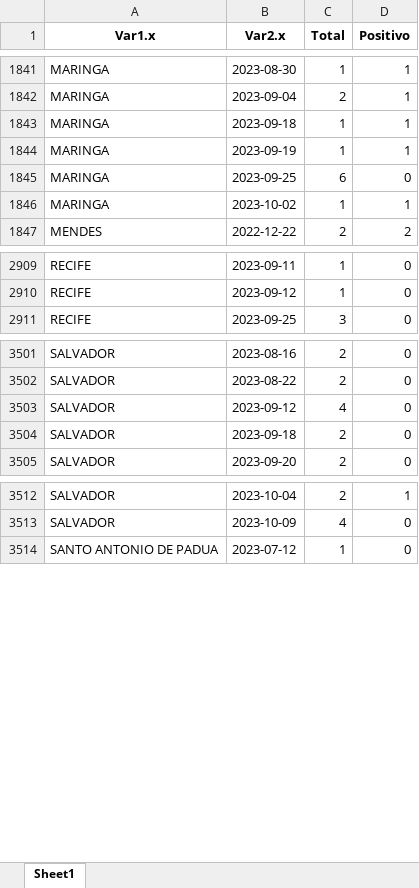
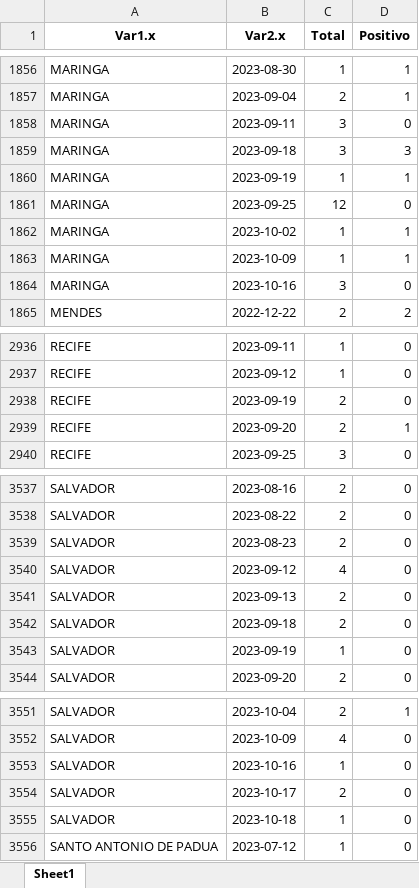
Before and after one commit to eduardompeixoto/positividade_GAL, an Excel workbook: inst/planilha_gal.xlsx, sheet Sheet1, drawn as a sheet; only a part is shown, gaps mark what is left out; values as stored, in another font and other column widths than the file's, no borders; addresses are those after the commit; the diff covers the shown part only; the diff names each change by its address in the sheet, - before the commit and + after, or states it on an @@ line.

```diff
--- a/inst/planilha_gal.xlsx (sheet Sheet1)
+++ b/inst/planilha_gal.xlsx (sheet Sheet1)
+row 1858: MARINGA | 2023-09-11 | 3 | 0
-C1859 (Total): 1
+C1859 (Total): 3
-D1859 (Positivo): 1
+D1859 (Positivo): 3
-C1861 (Total): 6
+C1861 (Total): 12
+row 1863: MARINGA | 2023-10-09 | 1 | 1
+row 1864: MARINGA | 2023-10-16 | 3 | 0
+row 2938: RECIFE | 2023-09-19 | 2 | 0
+row 2939: RECIFE | 2023-09-20 | 2 | 1
+row 3539: SALVADOR | 2023-08-23 | 2 | 0
+row 3541: SALVADOR | 2023-09-13 | 2 | 0
+row 3543: SALVADOR | 2023-09-19 | 1 | 0
+row 3553: SALVADOR | 2023-10-16 | 1 | 0
+row 3554: SALVADOR | 2023-10-17 | 2 | 0
+row 3555: SALVADOR | 2023-10-18 | 1 | 0
```
Also changed, not shown: 33 added rows and 59 edited cells elsewhere in this sheet.
